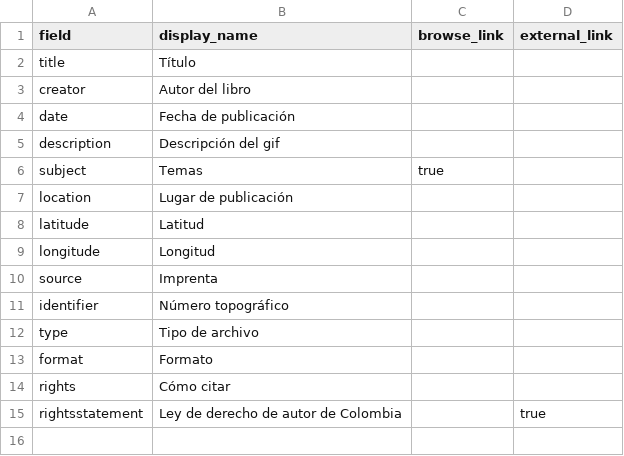
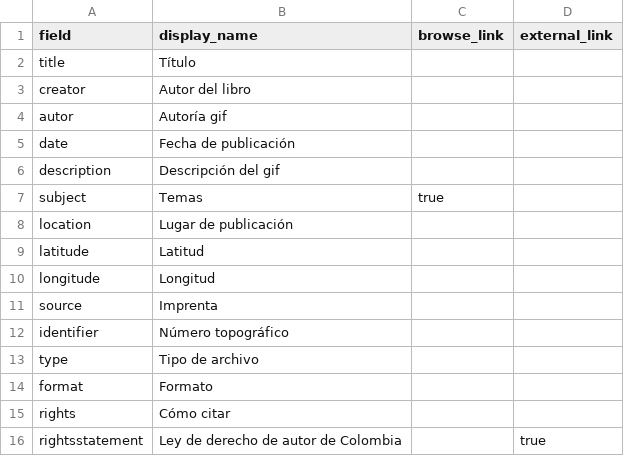
Before and after one commit to cdigitaljaveriana/ARS-LIBRI, a CSV file: _data/config-metadata.csv, drawn as a sheet.

Commit message:
Add 'autor' field for gif authorship

```diff
--- a/_data/config-metadata.csv
+++ b/_data/config-metadata.csv
@@ -3,2 +3,3 @@ title,Título,,
 creator,Autor del libro,,
+autor,Autoría gif,,
 date,Fecha de publicación,,
```
